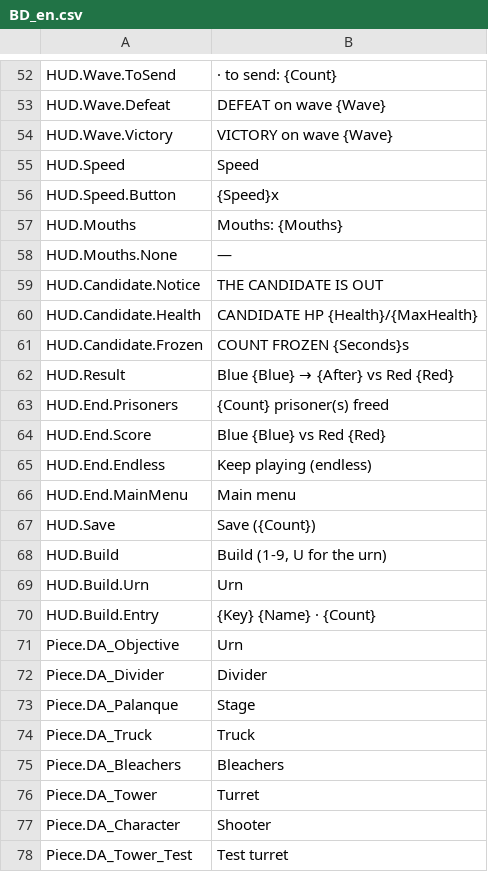
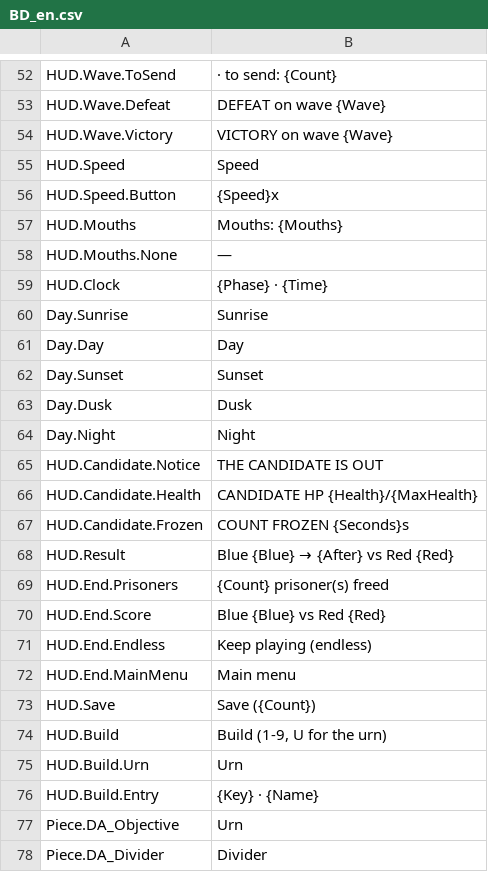
Before and after one commit to devgurila11/brazil_defense, a CSV file: Content/BD/Text/BD_en.csv, drawn as a sheet; only a part is shown, gaps mark what is left out; the shorter side is filled out with more unchanged rows.

```diff
--- a/Content/BD/Text/BD_en.csv
+++ b/Content/BD/Text/BD_en.csv
@@ -58,2 +58,8 @@
 "HUD.Mouths.None","—"
+"HUD.Clock","{Phase} · {Time}"
+"Day.Sunrise","Sunrise"
+"Day.Day","Day"
+"Day.Sunset","Sunset"
+"Day.Dusk","Dusk"
+"Day.Night","Night"
 "HUD.Candidate.Notice","THE CANDIDATE IS OUT"
@@ -69,3 +75,3 @@
 "HUD.Build.Urn","Urn"
-"HUD.Build.Entry","{Key}  {Name} · {Count}"
+"HUD.Build.Entry","{Key} · {Name}"
 "Piece.DA_Objective","Urn"
```
Also changed, not shown: Content/BD/Text/BD_pt.csv, 25 other files.
